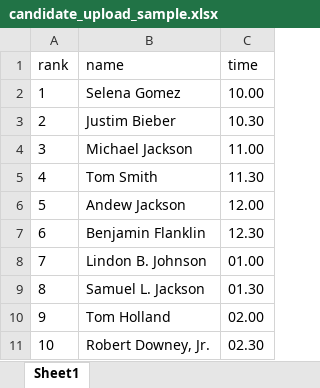
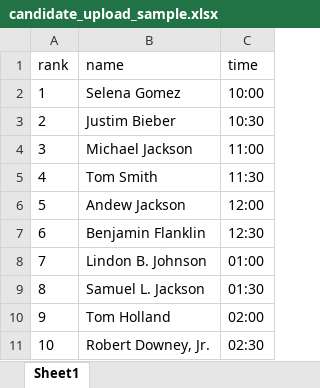
Before and after one commit to amitpanda007/interview-scheduler, an Excel workbook: src/app/core/dummy_data/candidate_upload_sample.xlsx, sheet Sheet1, drawn as a sheet; values as stored, in another font and other column widths than the file's, no borders; charts and pictures not drawn; the diff names each change by its address in the sheet, - before the commit and + after, or states it on an @@ line.

Commit message:
Feature: Admin: Upload excel sheet with candidate information

```diff
--- a/src/app/core/dummy_data/candidate_upload_sample.xlsx (sheet Sheet1)
+++ b/src/app/core/dummy_data/candidate_upload_sample.xlsx (sheet Sheet1)
-C2 (time): 10.00
+C2 (time): 10:00
-C3 (time): 10.30
+C3 (time): 10:30
-C4 (time): 11.00
+C4 (time): 11:00
-C5 (time): 11.30
+C5 (time): 11:30
-C6 (time): 12.00
+C6 (time): 12:00
-C7 (time): 12.30
+C7 (time): 12:30
-C8 (time): 01.00
+C8 (time): 01:00
-C9 (time): 01.30
+C9 (time): 01:30
-C10 (time): 02.00
+C10 (time): 02:00
-C11 (time): 02.30
+C11 (time): 02:30
```
Also changed, not shown: charts or pictures, 11 other files.
